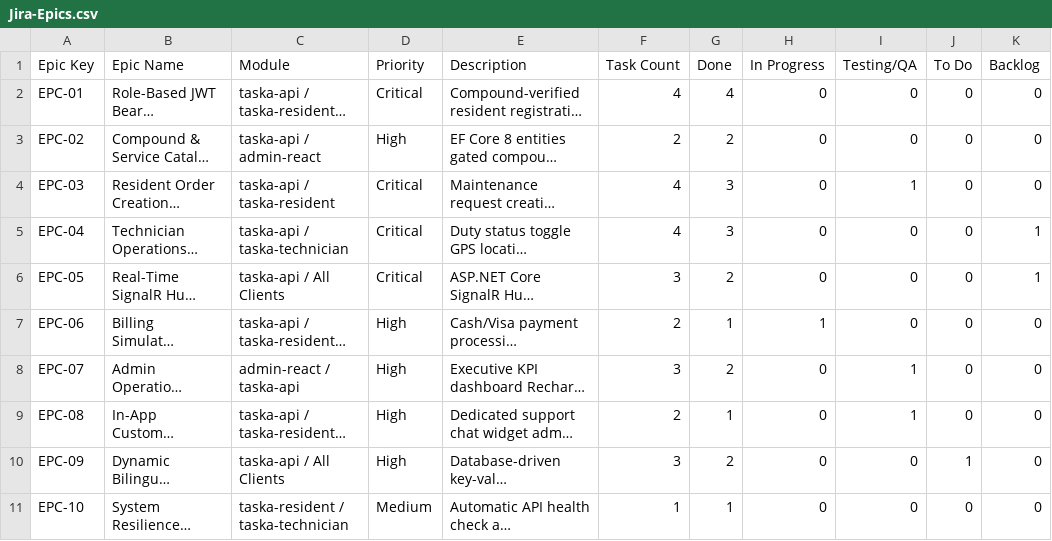
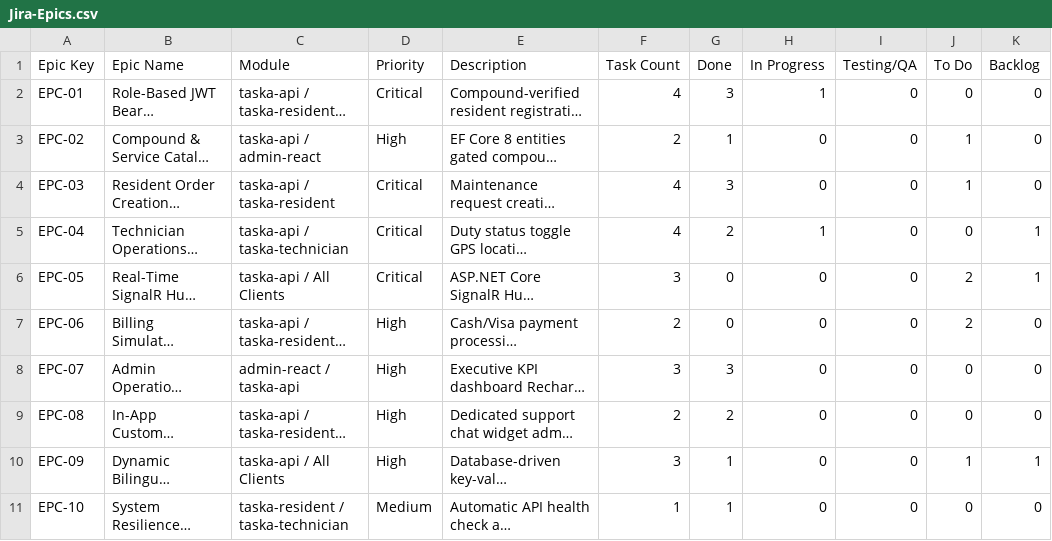
Before and after one commit to ziadayoub2005-code/taska, a CSV file: Project-Management/Jira/Jira-Epics.csv, drawn as a sheet; long unchanged cells end in …; the diff names each change by its address in the sheet, - before the commit and + after, or states it on an @@ line.

```diff
--- a/Project-Management/Jira/Jira-Epics.csv
+++ b/Project-Management/Jira/Jira-Epics.csv
-G2 (Done): 4
+G2 (Done): 3
-H2 (In Progress): 0
+H2 (In Progress): 1
-G3 (Done): 2
+G3 (Done): 1
-J3:J4 (To Do): 0
+J3:J4 (To Do): 1
-I4 (Testing/QA): 1
+I4 (Testing/QA): 0
-G5 (Done): 3
+G5 (Done): 2
-H5 (In Progress): 0
+H5 (In Progress): 1
-G6 (Done): 2
+G6 (Done): 0
-J6:J7 (To Do): 0
+J6:J7 (To Do): 2
-G7 (Done): 1
+G7 (Done): 0
-H7 (In Progress): 1
+H7 (In Progress): 0
-G8 (Done): 2
+G8 (Done): 3
-I8:I9 (Testing/QA): 1
+I8:I9 (Testing/QA): 0
-G9 (Done): 1
+G9 (Done): 2
-G10 (Done): 2
+G10 (Done): 1
-K10 (Backlog): 0
+K10 (Backlog): 1
```
Also changed, not shown: Project-Management/Jira/Jira-Import.csv, Project-Management/Jira/Jira-Tasks.csv, 8 other files.
